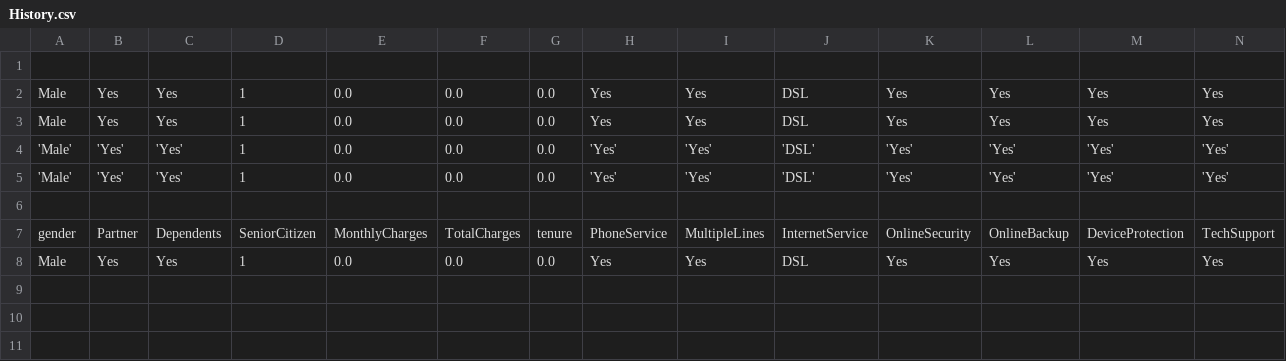
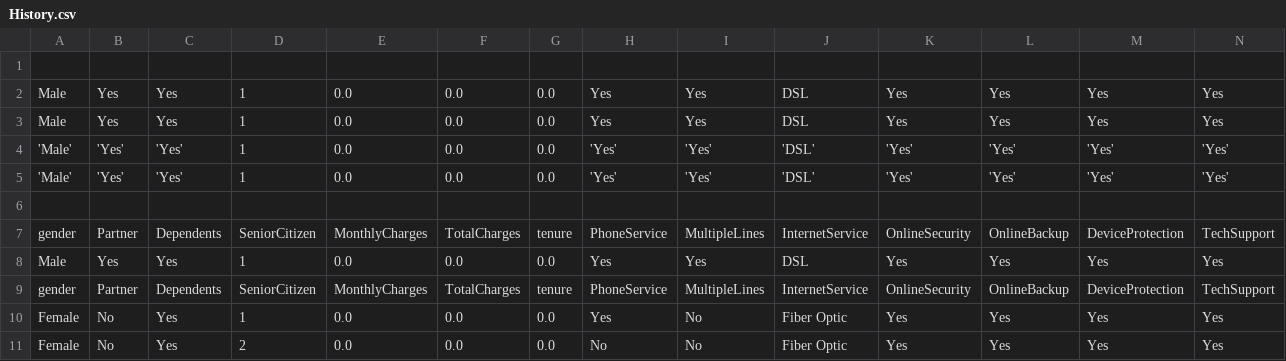
Before and after one commit to Code-str8/churn-prediction-ml-app, a CSV file: Data/History.csv, drawn as a sheet; only a part is shown; rows hold the shown columns only; the diff names each change by its address in the sheet, - before the commit and + after, or states it on an @@ line.

Commit message:
modify History-page and predict-page

```diff
--- a/Data/History.csv
+++ b/Data/History.csv
+row 9: gender | Partner | Dependents | SeniorCitizen | MonthlyCharges | TotalCharges | tenure | PhoneService | MultipleLines | InternetService | OnlineSecurity | OnlineBackup | DeviceProtection | TechSupport
+row 10: Female | No | Yes | 1 | 0.0 | 0.0 | 0.0 | Yes | No | Fiber Optic | Yes | Yes | Yes | Yes
+row 11: Female | No | Yes | 2 | 0.0 | 0.0 | 0.0 | No | No | Fiber Optic | Yes | Yes | Yes | Yes
```
Also changed, not shown: 2 other files.
